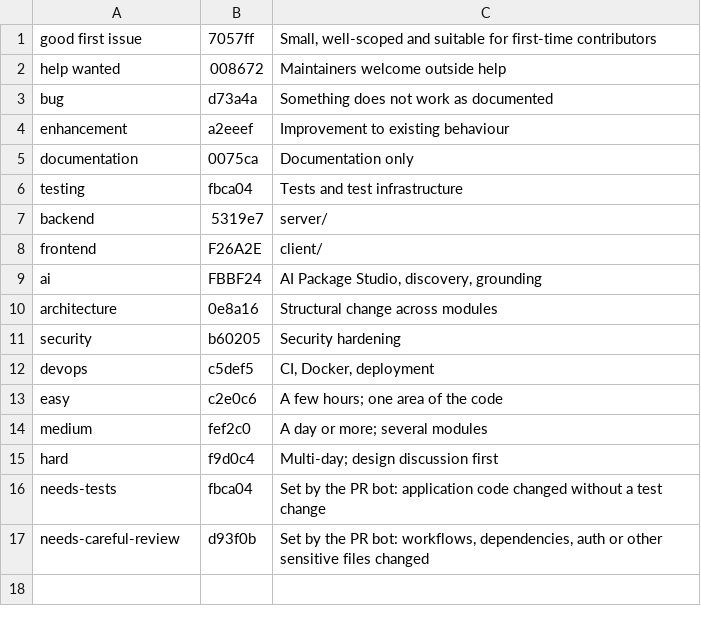
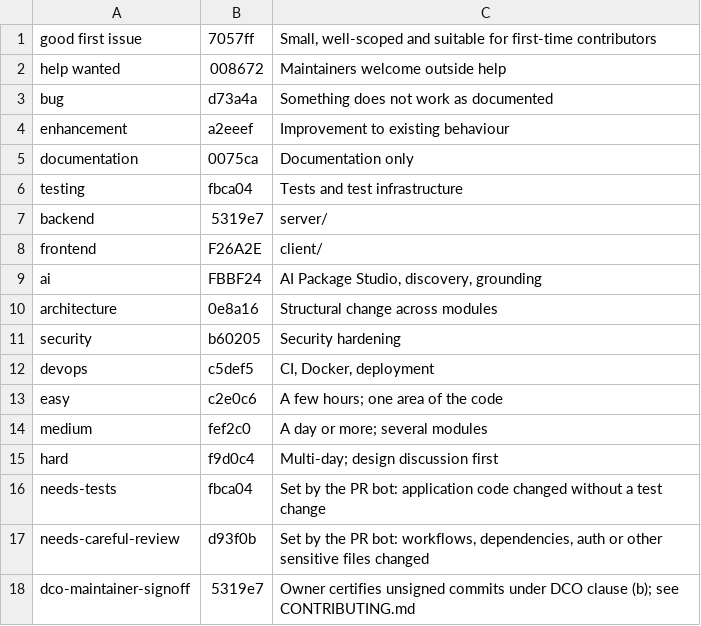
Before and after one commit to AyushCodes160/Ghummoo, a TSV file: scripts/github/labels.tsv, drawn as a sheet.

Commit message:
ci: let owners finish contributor PRs in place with a DCO remediation label (#79)
Closing a contributor's PR and re-submitting their commits makes the maintainer the squash author and leaves the contributor with a closed PR. Instead, owners now fix the contributor's own PR (new commits on their branch, never a force-push) and merge it.

When commits lack a sign-off, an owner can apply the dco-maintainer-signoff label: the DCO check then accepts the commits under DCO clause (b), shows them as notices instead of errors, and records who applied the label. Only triage+ users can apply labels, so contributors cannot use it. Removing the label fails the check again. The check also runs on labeled/unlabeled events and is never skipped.

Documents the flow in CONTRIBUTING.md and GOVERNANCE.md and adds the label to scripts/github/labels.tsv.

Signed-off-by: shekhar-narayan-mishra <shekharnarayanmishra@gmail.com>

```diff
--- a/scripts/github/labels.tsv
+++ b/scripts/github/labels.tsv
@@ -17 +17,2 @@ needs-tests	fbca04	Set by the PR bot: application code changed without a test ch
 needs-careful-review	d93f0b	Set by the PR bot: workflows, dependencies, auth or other sensitive files changed
+dco-maintainer-signoff	5319e7	Owner certifies unsigned commits under DCO clause (b); see CONTRIBUTING.md
```
Also changed, not shown: 3 other files.
